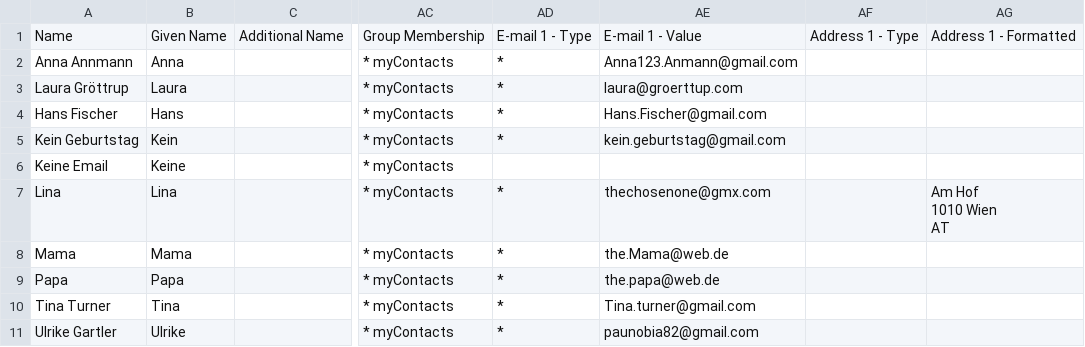
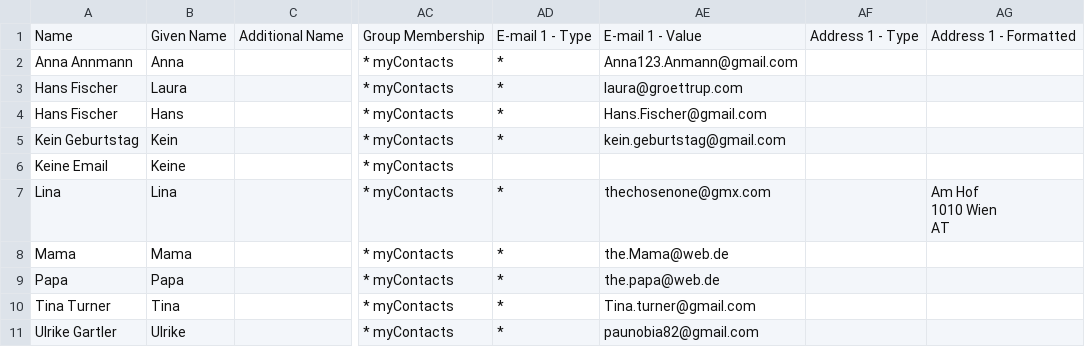
Before and after one commit to LauraGroettrup/BirthdayScript, a CSV file: contacts.csv, drawn as a sheet; only a part is shown, gaps mark what is left out; the diff names each change by its address in the sheet, - before the commit and + after, or states it on an @@ line.

Commit message:
new csv for new tests

```diff
--- a/contacts.csv
+++ b/contacts.csv
-A3: Laura Gröttrup
+A3: Hans Fischer
-AE3: laura@groerttup.com
+AE3: laura@groettrup.com
```
